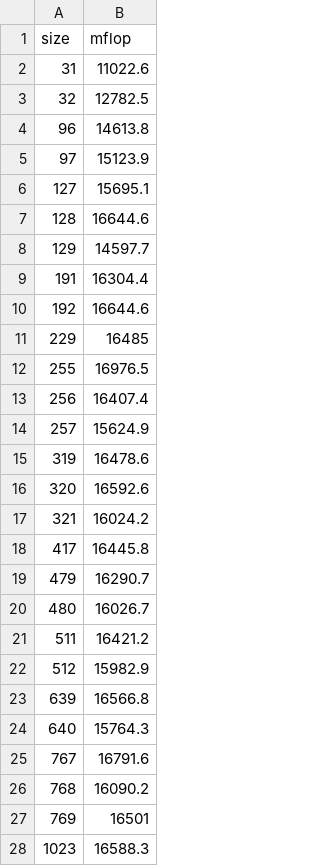
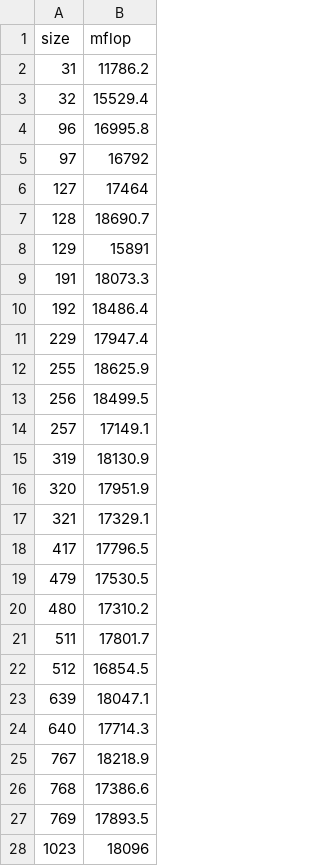
Before and after one commit to syoung212/matmul-project, a CSV file: timing-mine.csv, drawn as a sheet; only a part is shown; the diff covers the shown part only.

```diff
--- a/timing-mine.csv
+++ b/timing-mine.csv
@@ -1,28 +1,28 @@
 size,mflop
-31,11022.6
-32,12782.5
-96,14613.8
-97,15123.9
-127,15695.1
-128,16644.6
-129,14597.7
-191,16304.4
-192,16644.6
-229,16485
-255,16976.5
-256,16407.4
-257,15624.9
-319,16478.6
-320,16592.6
-321,16024.2
-417,16445.8
-479,16290.7
-480,16026.7
-511,16421.2
-512,15982.9
-639,16566.8
-640,15764.3
-767,16791.6
-768,16090.2
-769,16501
-1023,16588.3
+31,11786.2
+32,15529.4
+96,16995.8
+97,16792
+127,17464
+128,18690.7
+129,15891
+191,18073.3
+192,18486.4
+229,17947.4
+255,18625.9
+256,18499.5
+257,17149.1
+319,18130.9
+320,17951.9
+321,17329.1
+417,17796.5
+479,17530.5
+480,17310.2
+511,17801.7
+512,16854.5
+639,18047.1
+640,17714.3
+767,18218.9
+768,17386.6
+769,17893.5
+1023,18096
```
Also changed, not shown: 5 edited cells elsewhere in this file, timing-basic.csv, timing-blas.csv, 6 other files.
